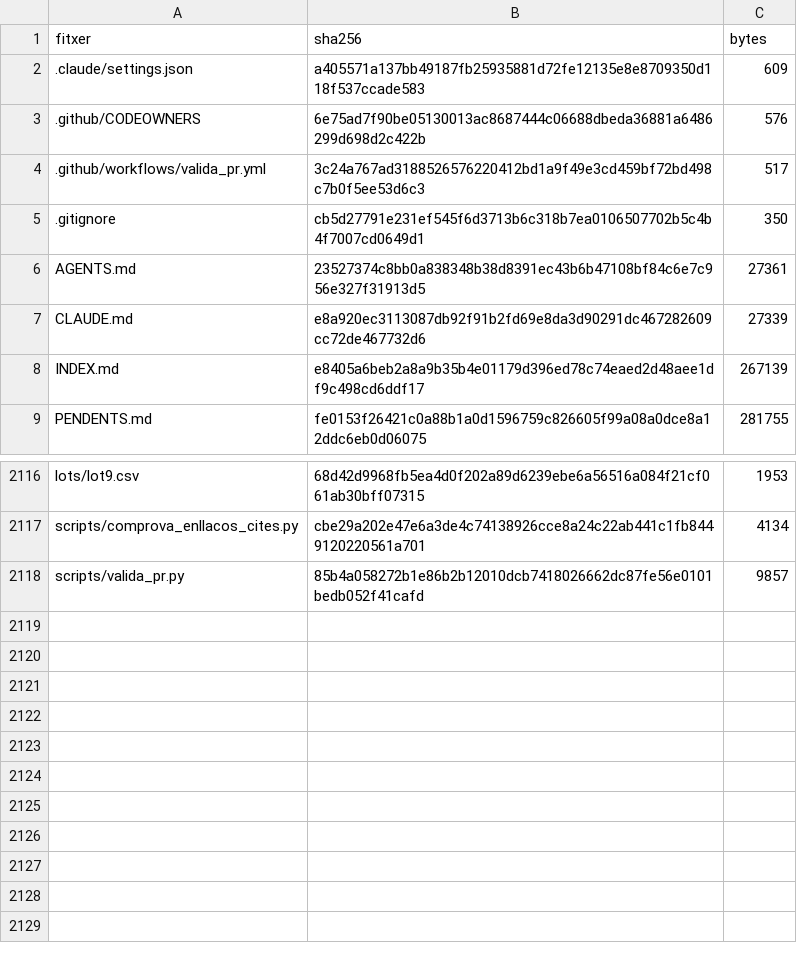
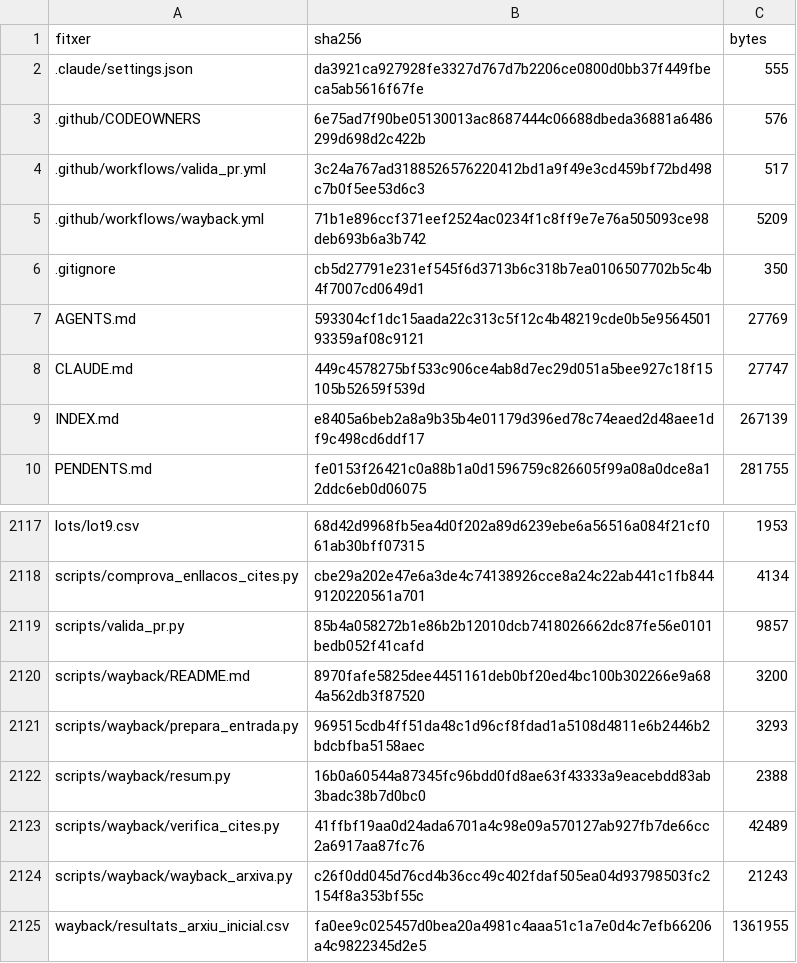
Before and after one commit to jmasoribas-max/base-fundadors-ceo-stoxx600, a CSV file: MANIFEST_SHA256.csv, drawn as a sheet; only a part is shown, gaps mark what is left out.

```diff
--- a/MANIFEST_SHA256.csv
+++ b/MANIFEST_SHA256.csv
@@ -1,8 +1,9 @@
 fitxer,sha256,bytes
-.claude/settings.json,a405571a137bb49187fb25935881d72fe12135e8e8709350d118f537ccade583,609
+.claude/settings.json,da3921ca927928fe3327d767d7b2206ce0800d0bb37f449fbeca5ab5616f67fe,555
 .github/CODEOWNERS,6e75ad7f90be05130013ac8687444c06688dbeda36881a6486299d698d2c422b,576
 .github/workflows/valida_pr.yml,3c24a767ad3188526576220412bd1a9f49e3cd459bf72bd498c7b0f5ee53d6c3,517
+.github/workflows/wayback.yml,71b1e896ccf371eef2524ac0234f1c8ff9e7e76a505093ce98deb693b6a3b742,5209
 .gitignore,cb5d27791e231ef545f6d3713b6c318b7ea0106507702b5c4b4f7007cd0649d1,350
-AGENTS.md,23527374c8bb0a838348b38d8391ec43b6b47108bf84c6e7c956e327f31913d5,27361
-CLAUDE.md,e8a920ec3113087db92f91b2fd69e8da3d90291dc467282609cc72de467732d6,27339
+AGENTS.md,593304cf1dc15aada22c313c5f12c4b48219cde0b5e956450193359af08c9121,27769
+CLAUDE.md,449c4578275bf533c906ce4ab8d7ec29d051a5bee927c18f15105b52659f539d,27747
 INDEX.md,e8405a6beb2a8a9b35b4e01179d396ed78c74eaed2d48aee1df9c498cd6ddf17,267139
@@ -2118 +2119,7 @@ scripts/comprova_enllacos_cites.py,cbe29a202e47e6a3de4c74138926cce8a24c22ab441c1
 scripts/valida_pr.py,85b4a058272b1e86b2b12010dcb7418026662dc87fe56e0101bedb052f41cafd,9857
+scripts/wayback/README.md,8970fafe5825dee4451161deb0bf20ed4bc100b302266e9a684a562db3f87520,3200
+scripts/wayback/prepara_entrada.py,969515cdb4ff51da48c1d96cf8fdad1a5108d4811e6b2446b2bdcbfba5158aec,3293
+scripts/wayback/resum.py,16b0a60544a87345fc96bdd0fd8ae63f43333a9eacebdd83ab3badc38b7d0bc0,2388
+scripts/wayback/verifica_cites.py,41ffbf19aa0d24ada6701a4c98e09a570127ab927fb7de66cc2a6917aa87fc76,42489
+scripts/wayback/wayback_arxiva.py,c26f0dd045d76cd4b36cc49c402fdaf505ea04d93798503fc2154f8a353bf55c,21243
+wayback/resultats_arxiu_inicial.csv,fa0ee9c025457d0bea20a4981c4aaa51c1a7e0d4c7efb66206a4c9822345d2e5,1361955
```
Also changed, not shown: 7 other files.
